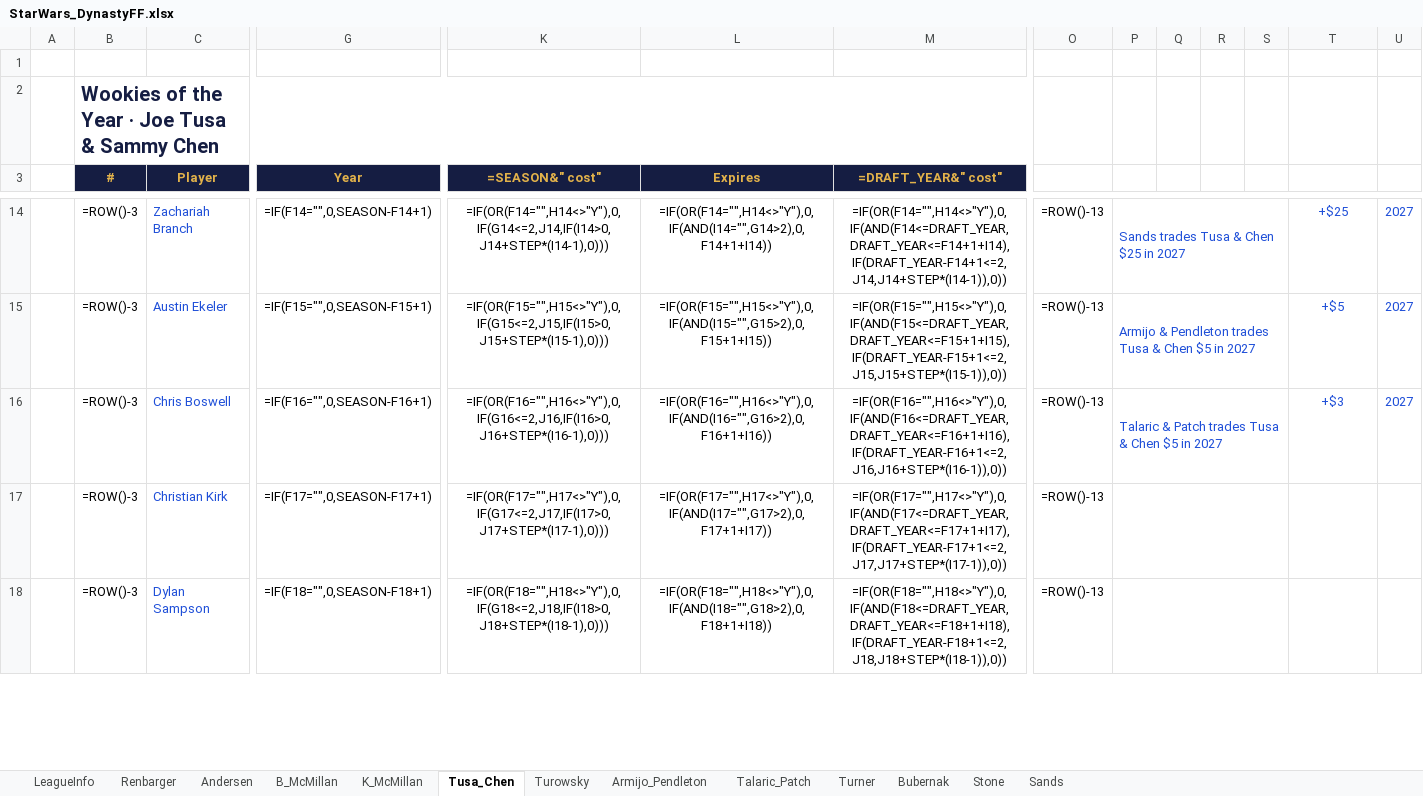
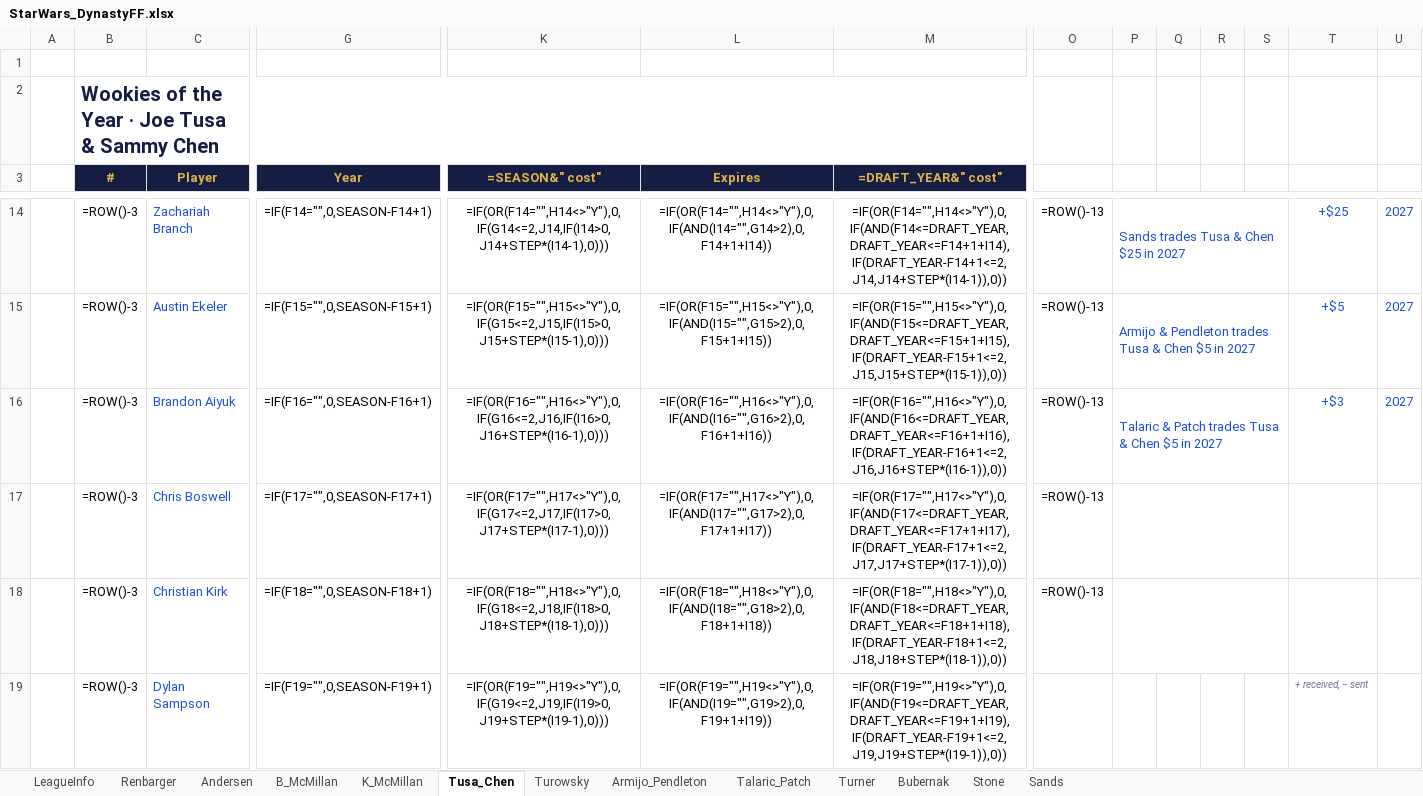
Before and after one commit to StarWarsDynasty/starwarsdynasty.github.io, an Excel workbook: downloads/StarWars_DynastyFF.xlsx, sheet Tusa_Chen, drawn as a sheet; only a part is shown, gaps mark what is left out; values as stored, in another font and other column widths than the file's, no borders; formulas without a stored value are shown as written; conditional formats not drawn; removed rows and columns are numbered as before the commit, all else as after; rows hold the shown columns only; the diff covers the shown part only; the diff names each change by its address in the sheet, - before the commit and + after, or states it on an @@ line.

```diff
--- a/downloads/StarWars_DynastyFF.xlsx (sheet Tusa_Chen)
+++ b/downloads/StarWars_DynastyFF.xlsx (sheet Tusa_Chen)
+row 16:  | =ROW()-3 | Brandon Aiyuk | =IF(F16="",0,SEASON-F16+1) | =IF(OR(F16="",H16<>"Y"),0,IF(G16<=2,J16,IF(I16>0,J16+STEP*(I16-1),0))) | =IF(OR(F16="",H16<>"Y"),0,IF(AND(I16="",G16>2),0,F16+1+I16)) | =IF(OR(F16="",H16<>"Y"),0,IF(AND(F16<=DRAFT_YEAR,DRAFT_YEAR<=F16+1+I16),IF(DRAFT_YEAR-F16+1<=2,J16,J16+STEP*(I16-1)),0)) | =ROW()-13 | Talaric & Patch trades Tusa & Chen $5 in 2027 |  |  |  | +$3 | 2027
-G17 (Year): =IF(F16="",0,SEASON-F16+1)
+G17 (Year): =IF(F17="",0,SEASON-F17+1)
-K17 (=SEASON&" cost"): =IF(OR(F16="",H16<>"Y"),0,IF(G16<=2,J16,IF(I16>0,J16+STEP*(I16-1),0)))
+K17 (=SEASON&" cost"): =IF(OR(F17="",H17<>"Y"),0,IF(G17<=2,J17,IF(I17>0,J17+STEP*(I17-1),0)))
-L17 (Expires): =IF(OR(F16="",H16<>"Y"),0,IF(AND(I16="",G16>2),0,F16+1+I16))
+L17 (Expires): =IF(OR(F17="",H17<>"Y"),0,IF(AND(I17="",G17>2),0,F17+1+I17))
-M17 (=DRAFT_YEAR&" cost"): =IF(OR(F16="",H16<>"Y"),0,IF(AND(F16<=DRAFT_YEAR,DRAFT_YEAR<=F16+1+I16),IF(DRAFT_YEAR-F16+1<=2,J16,J16+STEP*(I16-1)),0))
+M17 (=DRAFT_YEAR&" cost"): =IF(OR(F17="",H17<>"Y"),0,IF(AND(F17<=DRAFT_YEAR,DRAFT_YEAR<=F17+1+I17),IF(DRAFT_YEAR-F17+1<=2,J17,J17+STEP*(I17-1)),0))
-P17: Talaric & Patch trades Tusa & Chen $5 in 2027
+P17: (empty)
-T17: +$3
+T17: (empty)
-U17: 2027
+U17: (empty)
-G18 (Year): =IF(F17="",0,SEASON-F17+1)
+G18 (Year): =IF(F18="",0,SEASON-F18+1)
-K18 (=SEASON&" cost"): =IF(OR(F17="",H17<>"Y"),0,IF(G17<=2,J17,IF(I17>0,J17+STEP*(I17-1),0)))
+K18 (=SEASON&" cost"): =IF(OR(F18="",H18<>"Y"),0,IF(G18<=2,J18,IF(I18>0,J18+STEP*(I18-1),0)))
-L18 (Expires): =IF(OR(F17="",H17<>"Y"),0,IF(AND(I17="",G17>2),0,F17+1+I17))
+L18 (Expires): =IF(OR(F18="",H18<>"Y"),0,IF(AND(I18="",G18>2),0,F18+1+I18))
-M18 (=DRAFT_YEAR&" cost"): =IF(OR(F17="",H17<>"Y"),0,IF(AND(F17<=DRAFT_YEAR,DRAFT_YEAR<=F17+1+I17),IF(DRAFT_YEAR-F17+1<=2,J17,J17+STEP*(I17-1)),0))
+M18 (=DRAFT_YEAR&" cost"): =IF(OR(F18="",H18<>"Y"),0,IF(AND(F18<=DRAFT_YEAR,DRAFT_YEAR<=F18+1+I18),IF(DRAFT_YEAR-F18+1<=2,J18,J18+STEP*(I18-1)),0))
-G19 (Year): =IF(F18="",0,SEASON-F18+1)
+G19 (Year): =IF(F19="",0,SEASON-F19+1)
-K19 (=SEASON&" cost"): =IF(OR(F18="",H18<>"Y"),0,IF(G18<=2,J18,IF(I18>0,J18+STEP*(I18-1),0)))
+K19 (=SEASON&" cost"): =IF(OR(F19="",H19<>"Y"),0,IF(G19<=2,J19,IF(I19>0,J19+STEP*(I19-1),0)))
-L19 (Expires): =IF(OR(F18="",H18<>"Y"),0,IF(AND(I18="",G18>2),0,F18+1+I18))
+L19 (Expires): =IF(OR(F19="",H19<>"Y"),0,IF(AND(I19="",G19>2),0,F19+1+I19))
-M19 (=DRAFT_YEAR&" cost"): =IF(OR(F18="",H18<>"Y"),0,IF(AND(F18<=DRAFT_YEAR,DRAFT_YEAR<=F18+1+I18),IF(DRAFT_YEAR-F18+1<=2,J18,J18+STEP*(I18-1)),0))
+M19 (=DRAFT_YEAR&" cost"): =IF(OR(F19="",H19<>"Y"),0,IF(AND(F19<=DRAFT_YEAR,DRAFT_YEAR<=F19+1+I19),IF(DRAFT_YEAR-F19+1<=2,J19,J19+STEP*(I19-1)),0))
-O19: =ROW()-13
+O19: (empty)
-P18:S18 merged
-T19: (empty)
+T19: + received, − sent
```
Also changed, not shown: 1 added row, 1 removed row and 28 edited cells elsewhere in this sheet, sheet Armijo_Pendleton, sheet Talaric_Patch, sheet Turowsky, sheet LeagueInfo, sheet Andersen, sheet B_McMillan, 1 more sheet, 5 other files.
